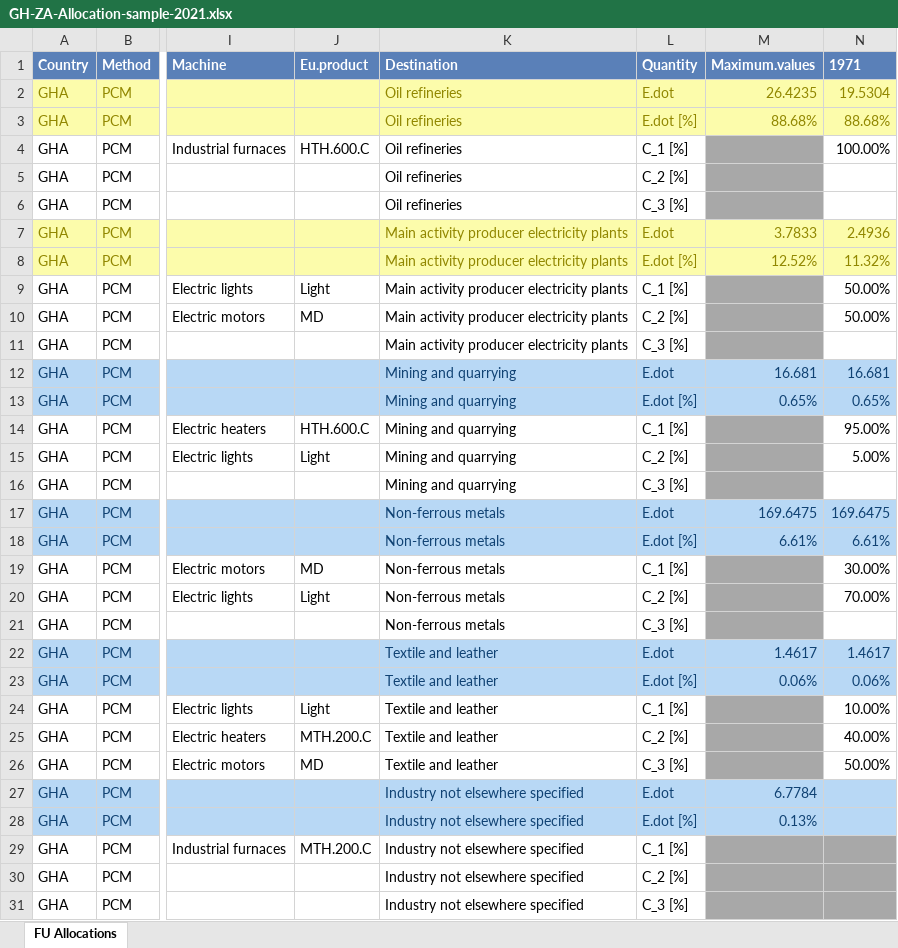
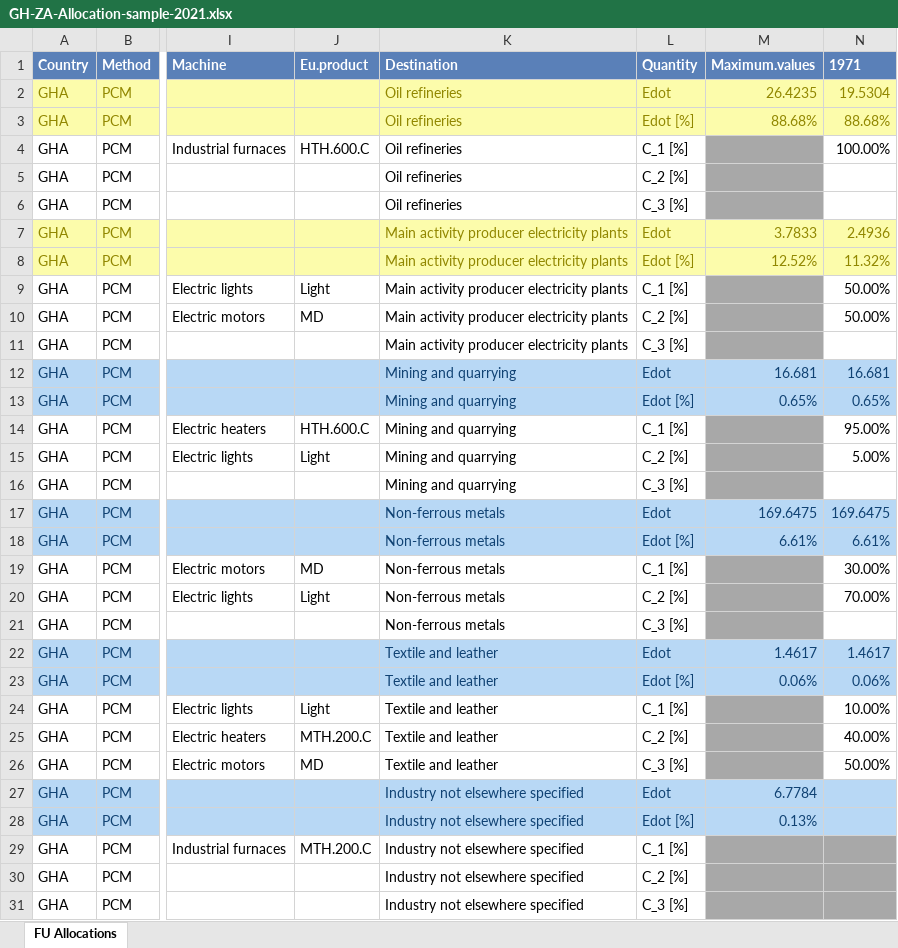
Before and after one commit to MatthewHeun/IEATools, an Excel workbook: inst/extdata/GH-ZA-Allocation-sample-2021.xlsx, sheet FU Allocations, drawn as a sheet; only a part is shown, gaps mark what is left out; values as stored, in another font and other column widths than the file's, no borders; the diff covers the shown part only; the diff names each change by its address in the sheet, - before the commit and + after, or states it on an @@ line.

```diff
--- a/inst/extdata/GH-ZA-Allocation-sample-2021.xlsx (sheet FU Allocations)
+++ b/inst/extdata/GH-ZA-Allocation-sample-2021.xlsx (sheet FU Allocations)
-L2 (Quantity): E.dot
+L2 (Quantity): Edot
-L3 (Quantity): E.dot [%]
+L3 (Quantity): Edot [%]
-L7 (Quantity): E.dot
+L7 (Quantity): Edot
-L8 (Quantity): E.dot [%]
+L8 (Quantity): Edot [%]
-L12 (Quantity): E.dot
+L12 (Quantity): Edot
-L13 (Quantity): E.dot [%]
+L13 (Quantity): Edot [%]
-L17 (Quantity): E.dot
+L17 (Quantity): Edot
-L18 (Quantity): E.dot [%]
+L18 (Quantity): Edot [%]
-L22 (Quantity): E.dot
+L22 (Quantity): Edot
-L23 (Quantity): E.dot [%]
+L23 (Quantity): Edot [%]
-L27 (Quantity): E.dot
+L27 (Quantity): Edot
-L28 (Quantity): E.dot [%]
+L28 (Quantity): Edot [%]
```
Also changed, not shown: 290 edited cells elsewhere in this sheet, inst/extdata/GH-ZA-Allocation-sample-2022.xlsx, inst/extdata/GH-ZA-Efficiency-sample-2021.xlsx, 28 other files.
